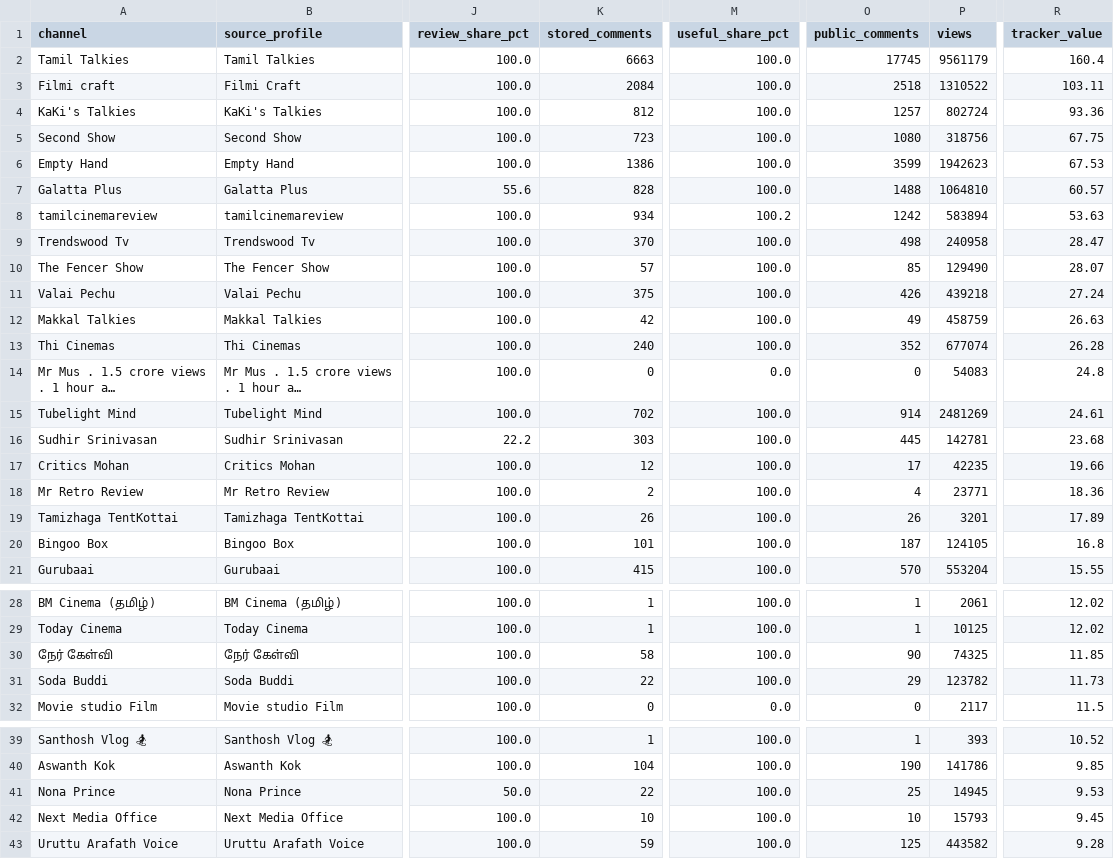
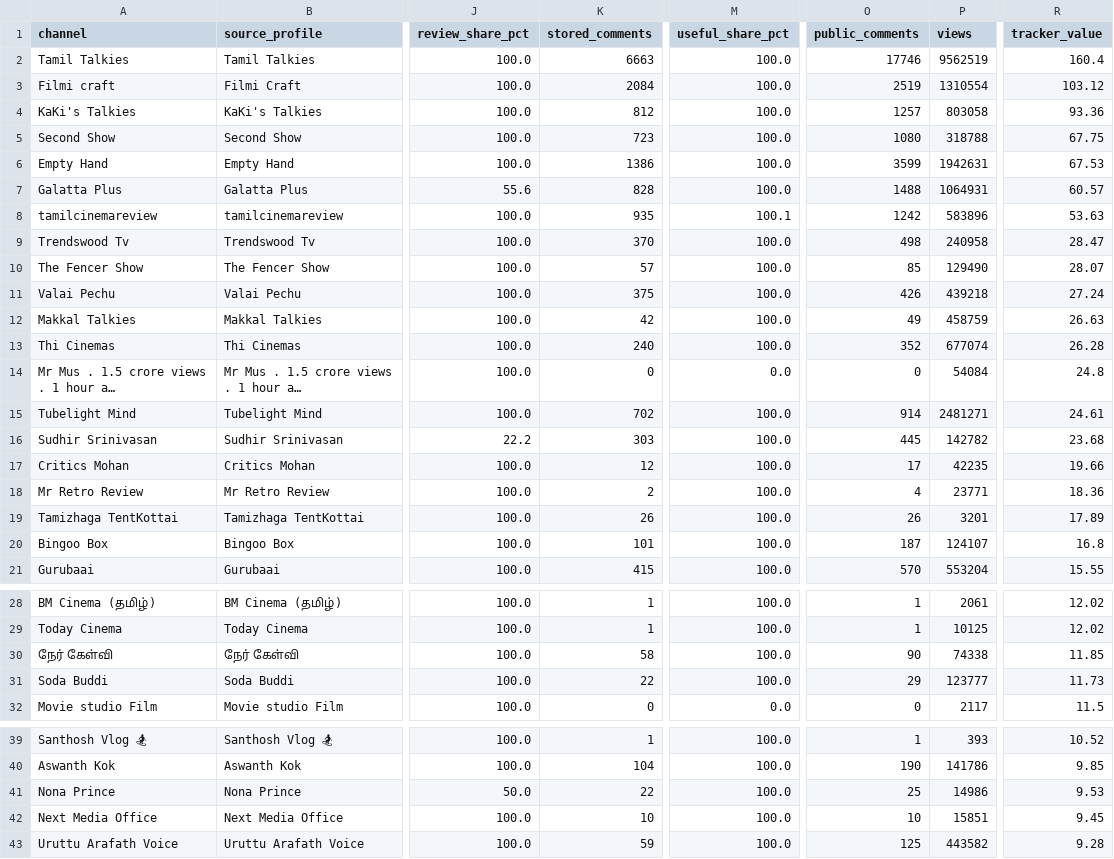
Before and after one commit to purushothaman-98/cinema-wall, a CSV file: data/live/channel_evaluation.csv, drawn as a sheet; only a part is shown, gaps mark what is left out; long unchanged cells end in …; the diff covers the shown part only; the diff names each change by its address in the sheet, - before the commit and + after, or states it on an @@ line.

```diff
--- a/data/live/channel_evaluation.csv
+++ b/data/live/channel_evaluation.csv
-O2 (public_comments): 17745
+O2 (public_comments): 17746
-P2 (views): 9561179
+P2 (views): 9562519
-O3 (public_comments): 2518
+O3 (public_comments): 2519
-P3 (views): 1310522
+P3 (views): 1310554
-R3 (tracker_value): 103.11
+R3 (tracker_value): 103.12
-P4 (views): 802724
+P4 (views): 803058
-P5 (views): 318756
+P5 (views): 318788
-P6 (views): 1942623
+P6 (views): 1942631
-P7 (views): 1064810
+P7 (views): 1064931
-K8 (stored_comments): 934
+K8 (stored_comments): 935
-M8 (useful_share_pct): 100.2
+M8 (useful_share_pct): 100.1
-P8 (views): 583894
+P8 (views): 583896
-P14 (views): 54083
+P14 (views): 54084
-P15 (views): 2481269
+P15 (views): 2481271
-P16 (views): 142781
+P16 (views): 142782
-P20 (views): 124105
+P20 (views): 124107
-P30 (views): 74325
+P30 (views): 74338
-P31 (views): 123782
+P31 (views): 123777
-P41 (views): 14945
+P41 (views): 14986
-P42 (views): 15793
+P42 (views): 15851
```
Also changed, not shown: 7 edited cells elsewhere in this file, data/live/top_channel_coverage.csv, 2 other files.
